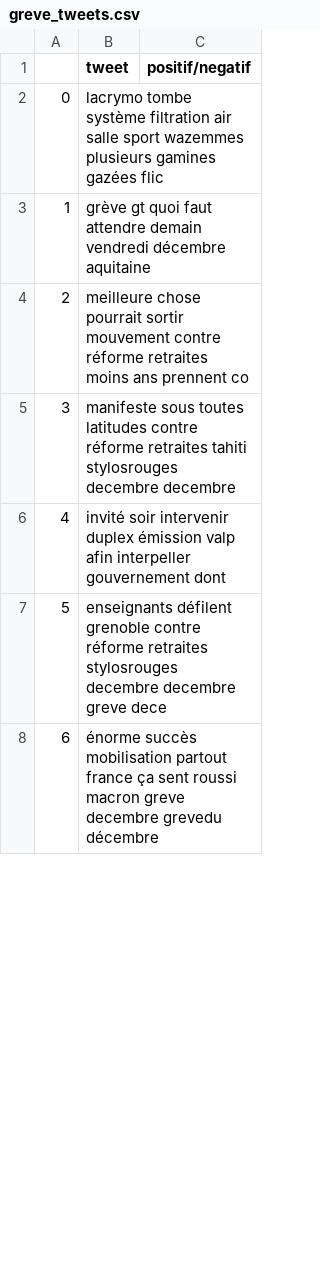
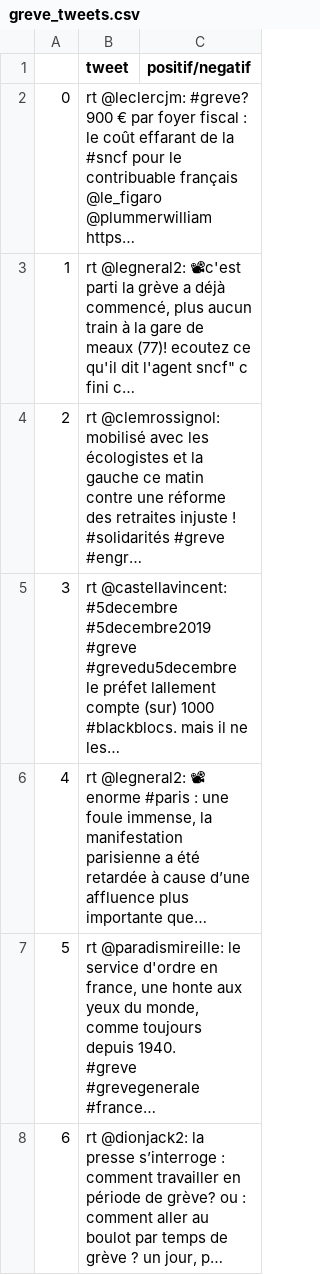
Before and after one commit to alinedebenath/ironhack-datalabs-dataparis0619-pt, a CSV file: final-project/greve_tweets.csv, drawn as a sheet; only a part is shown; the diff covers the shown part only.

```diff
--- a/final-project/greve_tweets.csv
+++ b/final-project/greve_tweets.csv
@@ -1,8 +1,12 @@
 ,tweet,positif/negatif
-0,lacrymo tombe système filtration air salle sport wazemmes plusieurs gamines gazées flic,
-1,grève gt quoi faut attendre demain vendredi décembre aquitaine,
-2,meilleure chose pourrait sortir mouvement contre réforme retraites moins ans prennent co,
-3,manifeste sous toutes latitudes contre réforme retraites tahiti stylosrouges decembre decembre,
-4,invité soir intervenir duplex émission valp afin interpeller gouvernement dont,
-5,enseignants défilent grenoble contre réforme retraites stylosrouges decembre decembre greve dece,
-6,énorme succès mobilisation partout france ça sent roussi macron greve decembre grevedu décembre,
+0,rt @leclercjm: #greve? 900 € par foyer fiscal : le coût effarant de la #sncf pour le contribuable français @le_figaro @plummerwilliam https…,
+1,"rt @legneral2: 📽c'est parti la grève a déjà commencé, plus aucun train à la gare de meaux (77)! ecoutez ce qu'il dit l'agent sncf"" c fini c…",
+2,"rt @clemrossignol: mobilisé avec les écologistes et la gauche ce matin contre une réforme des retraites injuste !
+#solidarités #greve #engr…",
+3,"rt @castellavincent: #5decembre #5decembre2019 #greve #grevedu5decembre
+
+le préfet lallement compte (sur) 1000 #blackblocs. mais il ne les…",
+4,"rt @legneral2: 📽 enorme #paris :  une foule immense, la manifestation parisienne a été retardée à cause d’une affluence plus importante que…",
+5,"rt @paradismireille: le service d'ordre en france, une honte aux yeux du monde, comme toujours depuis 1940.
+#greve #grevegenerale #france…",
+6,"rt @dionjack2: la presse s’interroge : comment travailler en période de grève? ou : comment aller au boulot par temps de grève ? un jour, p…",
```
Also changed, not shown: 2 added rows and 48 edited cells elsewhere in this file, 1 other file.
